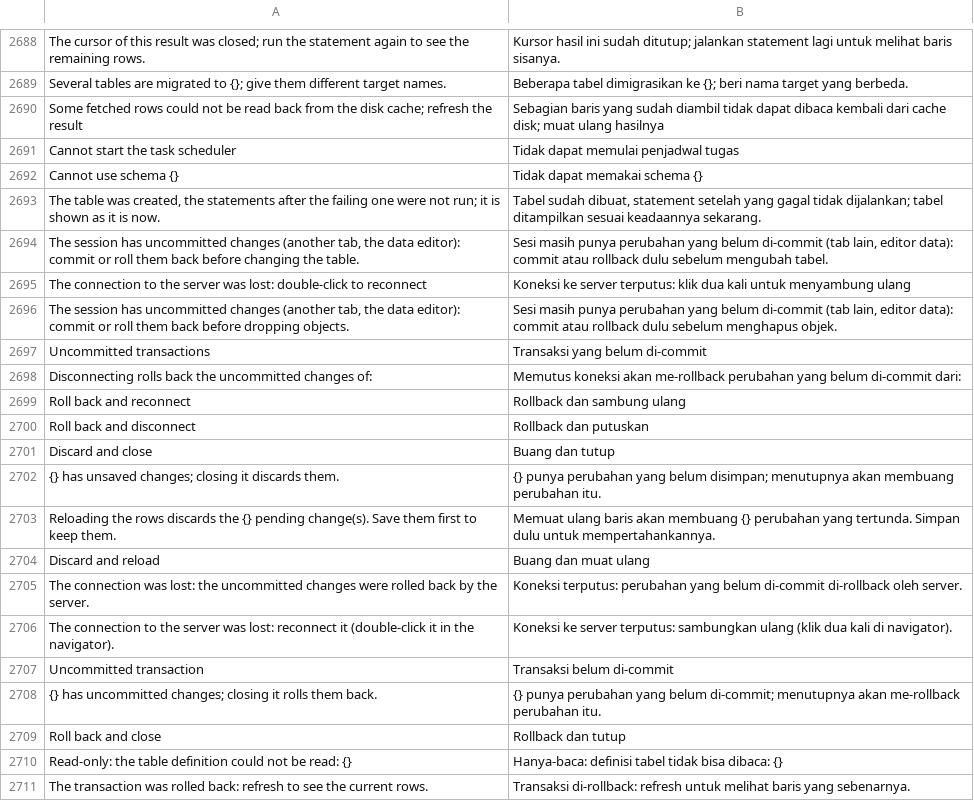
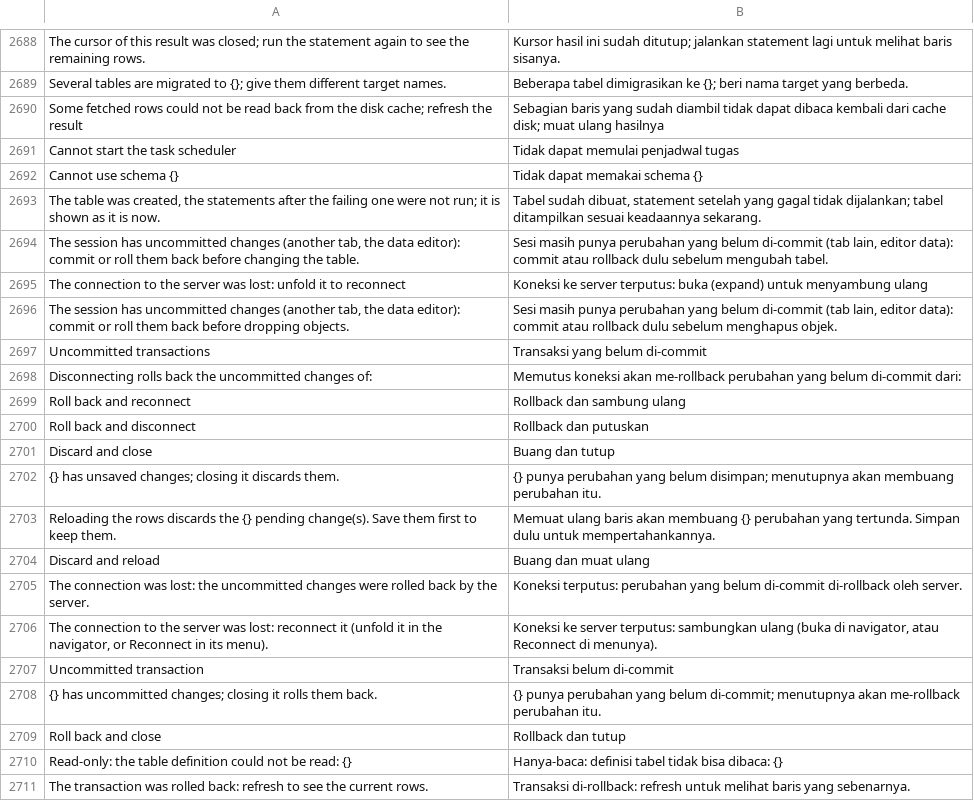
Before and after one commit to ilhamnadhif/dbiji, a TSV file: crates/dbiji-core/locales/id.tsv, drawn as a sheet; only a part is shown, gaps mark what is left out.

```diff
--- a/crates/dbiji-core/locales/id.tsv
+++ b/crates/dbiji-core/locales/id.tsv
@@ -2694,3 +2694,3 @@ The table was created, the statements after the failing one were not run; it is
 The session has uncommitted changes (another tab, the data editor): commit or roll them back before changing the table.	Sesi masih punya perubahan yang belum di-commit (tab lain, editor data): commit atau rollback dulu sebelum mengubah tabel.
-The connection to the server was lost: double-click to reconnect	Koneksi ke server terputus: klik dua kali untuk menyambung ulang
+The connection to the server was lost: unfold it to reconnect	Koneksi ke server terputus: buka (expand) untuk menyambung ulang
 The session has uncommitted changes (another tab, the data editor): commit or roll them back before dropping objects.	Sesi masih punya perubahan yang belum di-commit (tab lain, editor data): commit atau rollback dulu sebelum menghapus objek.
@@ -2705,3 +2705,3 @@ Discard and reload	Buang dan muat ulang
 The connection was lost: the uncommitted changes were rolled back by the server.	Koneksi terputus: perubahan yang belum di-commit di-rollback oleh server.
-The connection to the server was lost: reconnect it (double-click it in the navigator).	Koneksi ke server terputus: sambungkan ulang (klik dua kali di navigator).
+The connection to the server was lost: reconnect it (unfold it in the navigator, or Reconnect in its menu).	Koneksi ke server terputus: sambungkan ulang (buka di navigator, atau Reconnect di menunya).
 Uncommitted transaction	Transaksi belum di-commit
```
Also changed, not shown: 4 other files.
